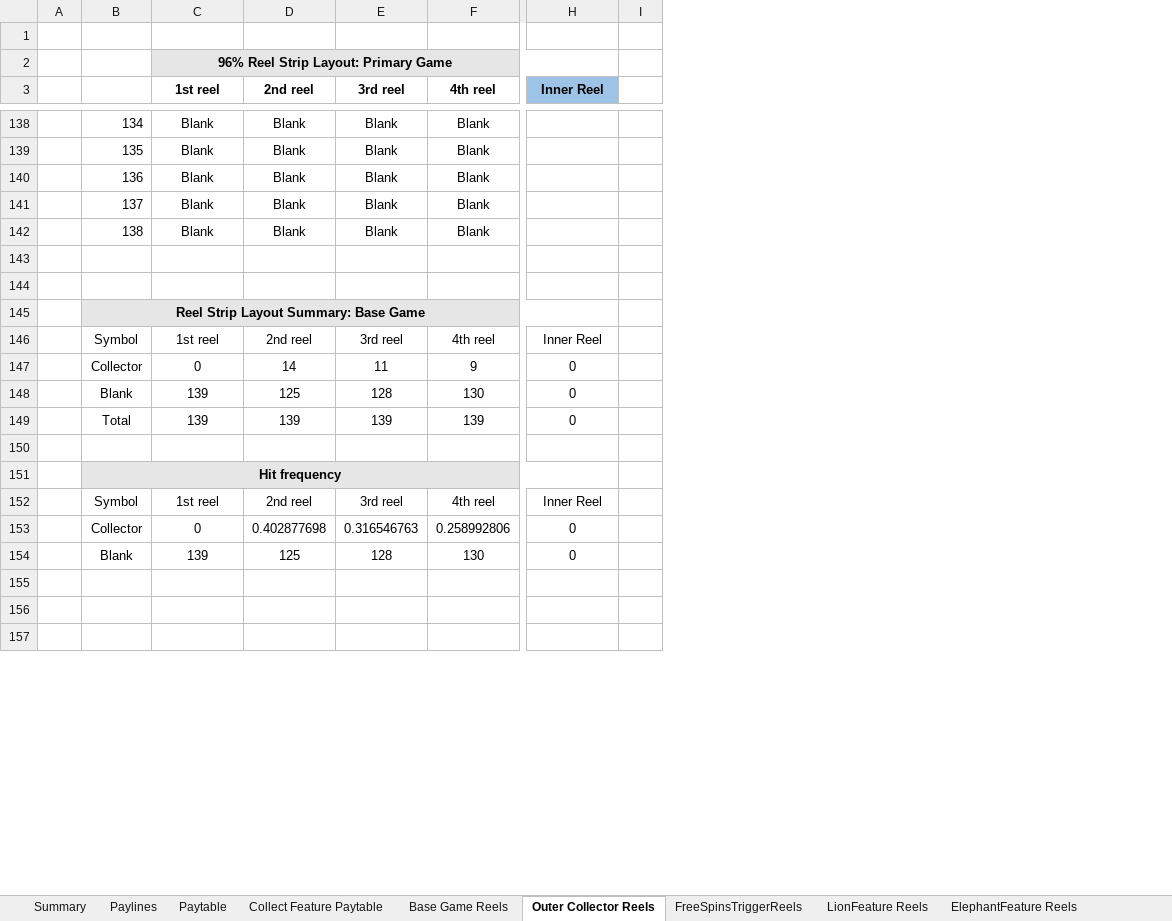
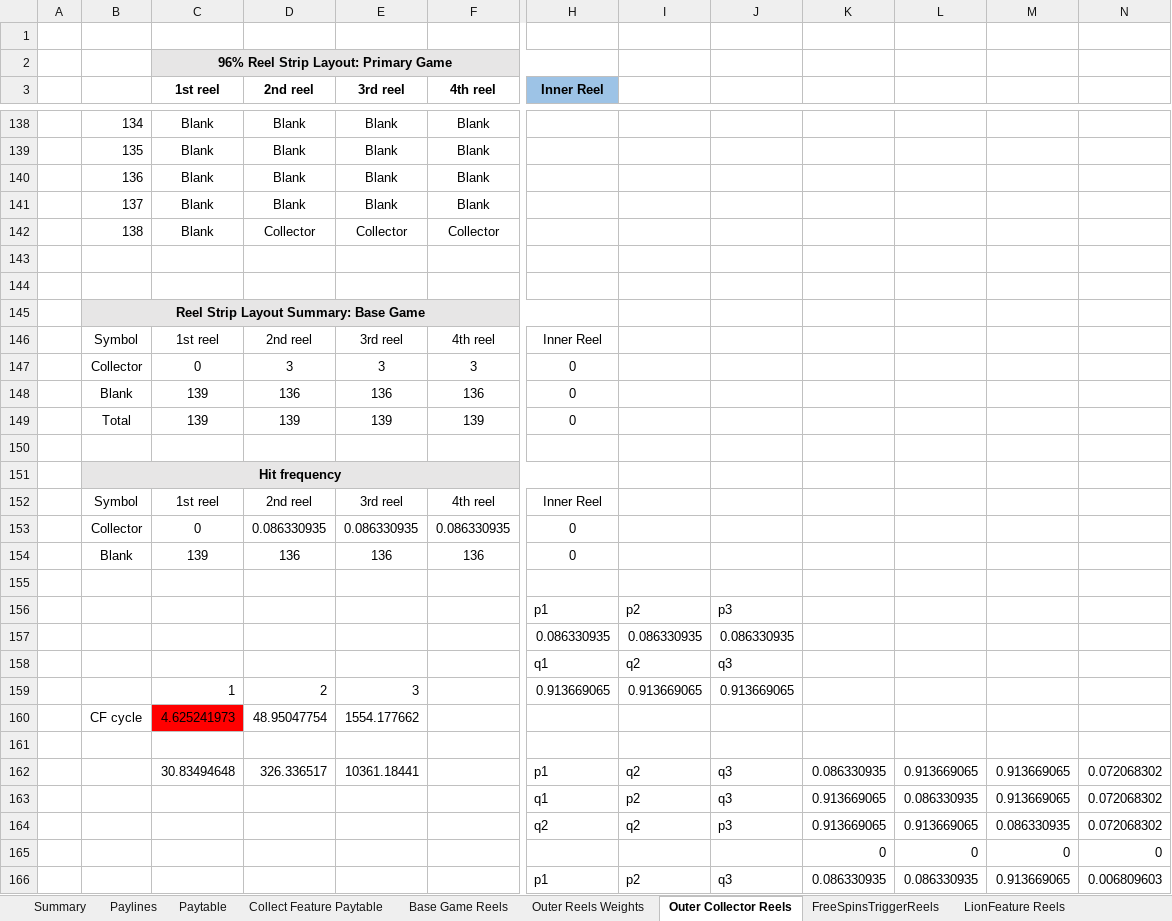
Before and after one commit to microchelick43018/AnimalWill, an Excel workbook: AnimalWill/AnimalWillMaths.xlsx, sheet Outer Collector Reels, drawn as a sheet; only a part is shown, gaps mark what is left out; values as stored, in another font and other column widths than the file's, no borders; conditional formats not drawn; removed rows and columns are numbered as before the commit, all else as after; rows hold the shown columns only; the diff covers the shown part only; the diff names each change by its address in the sheet, - before the commit and + after, or states it on an @@ line.

```diff
--- a/AnimalWill/AnimalWillMaths.xlsx (sheet Outer Collector Reels)
+++ b/AnimalWill/AnimalWillMaths.xlsx (sheet Outer Collector Reels)
+sheet tab: Outer Reels Weights
-column I, empty
+column I, empty
+column J, empty
+column K, row 165: 0
+column L, row 165: 0
+column M, row 165: 0
+column N, row 165: 0
-D142 (2nd reel): Blank
+D142 (2nd reel): Collector
-E142 (3rd reel): Blank
+E142 (3rd reel): Collector
-F142 (4th reel): Blank
+F142 (4th reel): Collector
-D147 (2nd reel): 14
+D147 (2nd reel): 3
-E147 (3rd reel): 11
+E147 (3rd reel): 3
-F147 (4th reel): 9
+F147 (4th reel): 3
-D148 (2nd reel): 125
+D148 (2nd reel): 136
-E148 (3rd reel): 128
+E148 (3rd reel): 136
-F148 (4th reel): 130
+F148 (4th reel): 136
-D153 (2nd reel): 0.402877698
+D153 (2nd reel): 0.086330935
-E153 (3rd reel): 0.316546763
+E153 (3rd reel): 0.086330935
-F153 (4th reel): 0.258992806
+F153 (4th reel): 0.086330935
-D154 (2nd reel): 125
+D154 (2nd reel): 136
-E154 (3rd reel): 128
+E154 (3rd reel): 136
-F154 (4th reel): 130
+F154 (4th reel): 136
+row 156:  |  |  |  |  |  | p1 | p2 | p3
+row 157:  |  |  |  |  |  | 0.086330935 | 0.086330935 | 0.086330935
+row 158:  |  |  |  |  |  | q1 | q2 | q3
+row 159:  |  | 1 | 2 | 3 |  | 0.913669065 | 0.913669065 | 0.913669065
+row 160:  | CF cycle | 4.625241973 | 48.95047754 | 1554.177662
+row 162:  |  | 30.83494648 | 326.336517 | 10361.18441 |  | p1 | q2 | q3 | 0.086330935 | 0.913669065 | 0.913669065 | 0.072068302
+row 163:  |  |  |  |  |  | q1 | p2 | q3 | 0.913669065 | 0.086330935 | 0.913669065 | 0.072068302
+row 164:  |  |  |  |  |  | q2 | q2 | p3 | 0.913669065 | 0.913669065 | 0.086330935 | 0.072068302
-row 165: (empty)
+row 165:  |  |  |  |  |  |  |  |  | 0 | 0 | 0 | 0
+row 166:  |  |  |  |  |  | p1 | p2 | q3 | 0.086330935 | 0.086330935 | 0.913669065 | 0.006809603
```
Also changed, not shown: 2 added rows, 1 removed row and 49 edited cells elsewhere in this sheet, sheet Base Game Reels, 1 other file.
